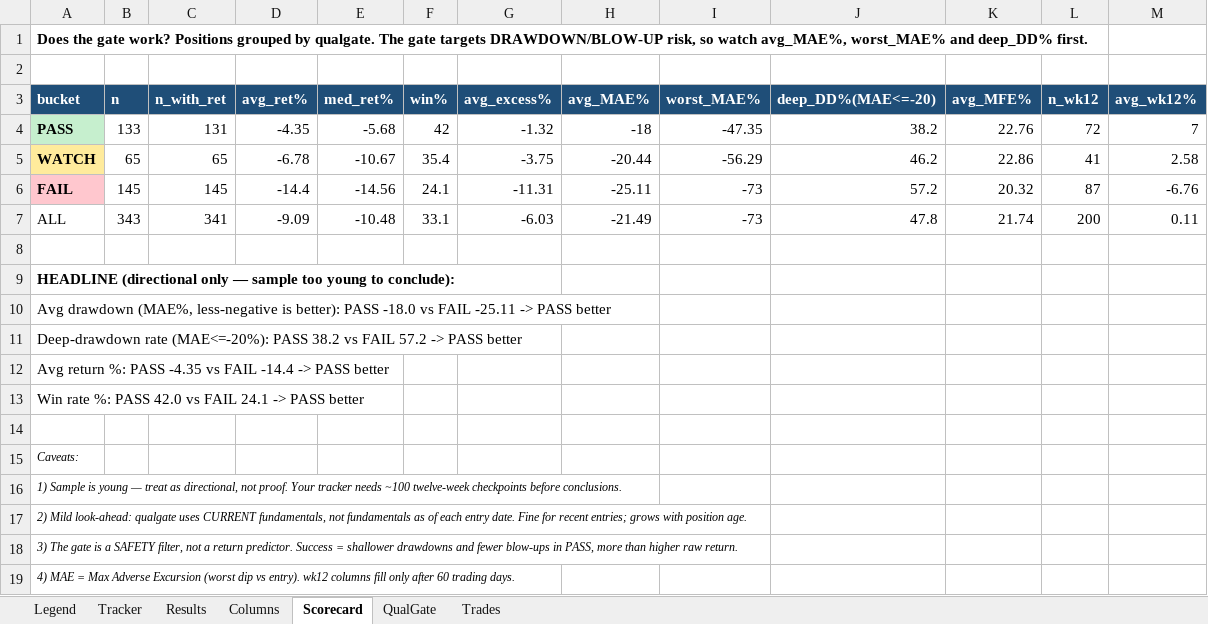
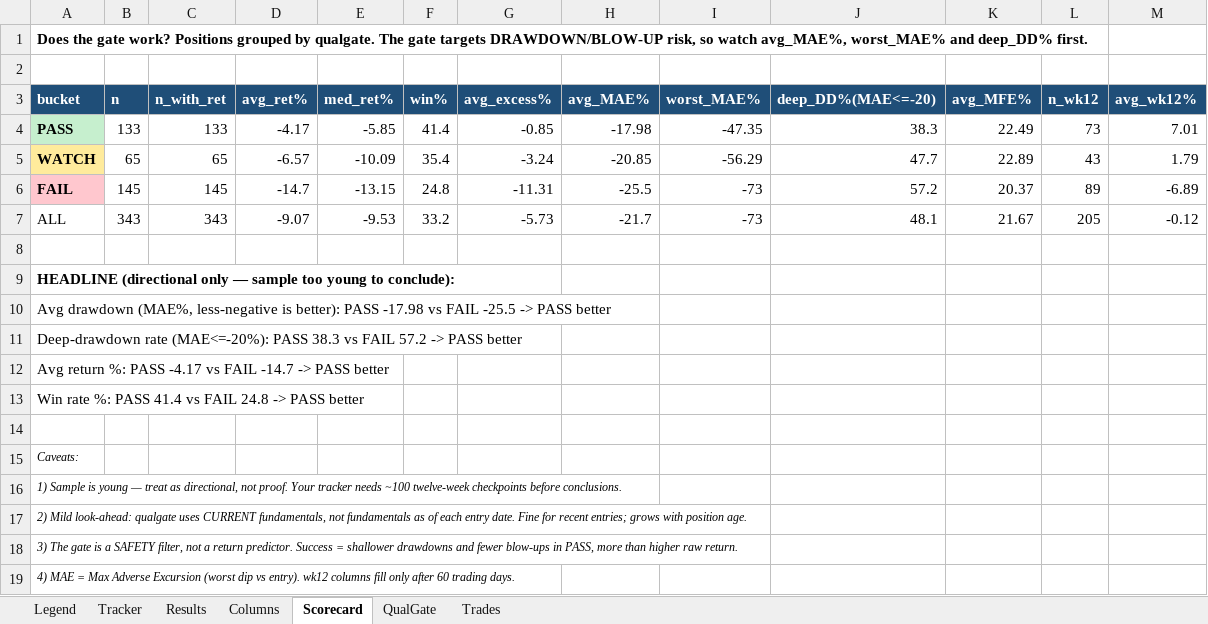
Before and after one commit to gjv-81/slowswing, an Excel workbook: STS_holy_grail.xlsx, sheet Scorecard, drawn as a sheet; values as stored, in another font and other column widths than the file's, no borders; the diff names each change by its address in the sheet, - before the commit and + after, or states it on an @@ line.

```diff
--- a/STS_holy_grail.xlsx (sheet Scorecard)
+++ b/STS_holy_grail.xlsx (sheet Scorecard)
-C4 (n_with_ret): 131
+C4 (n_with_ret): 133
-D4 (avg_ret%): -4.35
+D4 (avg_ret%): -4.17
-E4 (med_ret%): -5.68
+E4 (med_ret%): -5.85
-F4 (win%): 42
+F4 (win%): 41.4
-G4 (avg_excess%): -1.32
+G4 (avg_excess%): -0.85
-H4 (avg_MAE%): -18
+H4 (avg_MAE%): -17.98
-J4 (deep_DD%(MAE<=-20)): 38.2
+J4 (deep_DD%(MAE<=-20)): 38.3
-K4 (avg_MFE%): 22.76
+K4 (avg_MFE%): 22.49
-L4 (n_wk12): 72
+L4 (n_wk12): 73
-M4 (avg_wk12%): 7
+M4 (avg_wk12%): 7.01
-D5 (avg_ret%): -6.78
+D5 (avg_ret%): -6.57
-E5 (med_ret%): -10.67
+E5 (med_ret%): -10.09
-G5 (avg_excess%): -3.75
+G5 (avg_excess%): -3.24
-H5 (avg_MAE%): -20.44
+H5 (avg_MAE%): -20.85
-J5 (deep_DD%(MAE<=-20)): 46.2
+J5 (deep_DD%(MAE<=-20)): 47.7
-K5 (avg_MFE%): 22.86
+K5 (avg_MFE%): 22.89
-L5 (n_wk12): 41
+L5 (n_wk12): 43
-M5 (avg_wk12%): 2.58
+M5 (avg_wk12%): 1.79
-D6 (avg_ret%): -14.4
+D6 (avg_ret%): -14.7
-E6 (med_ret%): -14.56
+E6 (med_ret%): -13.15
-F6 (win%): 24.1
+F6 (win%): 24.8
-H6 (avg_MAE%): -25.11
+H6 (avg_MAE%): -25.5
-K6 (avg_MFE%): 20.32
+K6 (avg_MFE%): 20.37
-L6 (n_wk12): 87
+L6 (n_wk12): 89
-M6 (avg_wk12%): -6.76
+M6 (avg_wk12%): -6.89
-C7 (n_with_ret): 341
+C7 (n_with_ret): 343
-D7 (avg_ret%): -9.09
+D7 (avg_ret%): -9.07
-E7 (med_ret%): -10.48
+E7 (med_ret%): -9.53
-F7 (win%): 33.1
+F7 (win%): 33.2
-G7 (avg_excess%): -6.03
+G7 (avg_excess%): -5.73
-H7 (avg_MAE%): -21.49
+H7 (avg_MAE%): -21.7
-J7 (deep_DD%(MAE<=-20)): 47.8
+J7 (deep_DD%(MAE<=-20)): 48.1
-K7 (avg_MFE%): 21.74
+K7 (avg_MFE%): 21.67
-L7 (n_wk12): 200
+L7 (n_wk12): 205
-M7 (avg_wk12%): 0.11
+M7 (avg_wk12%): -0.12
-A10 (bucket): …better): PASS -18.0 vs FAIL -25.11 -> PASS…
+A10 (bucket): …better): PASS -17.98 vs FAIL -25.5 -> PASS…
-A11 (bucket): …(MAE<=-20%): PASS 38.2 vs FAIL…
+A11 (bucket): …(MAE<=-20%): PASS 38.3 vs FAIL…
-A12 (bucket): …%: PASS -4.35 vs FAIL -14.4 -> PASS…
+A12 (bucket): …%: PASS -4.17 vs FAIL -14.7 -> PASS…
-A13 (bucket): …%: PASS 42.0 vs FAIL 24.1 -> PASS…
+A13 (bucket): …%: PASS 41.4 vs FAIL 24.8 -> PASS…
```
Also changed, not shown: sheet Tracker, sheet Results, sheet QualGate, sheet Trades, STS_holy_grail_v2.xlsx, sts_ml_paper_tracker.xlsx, 10 other files.
